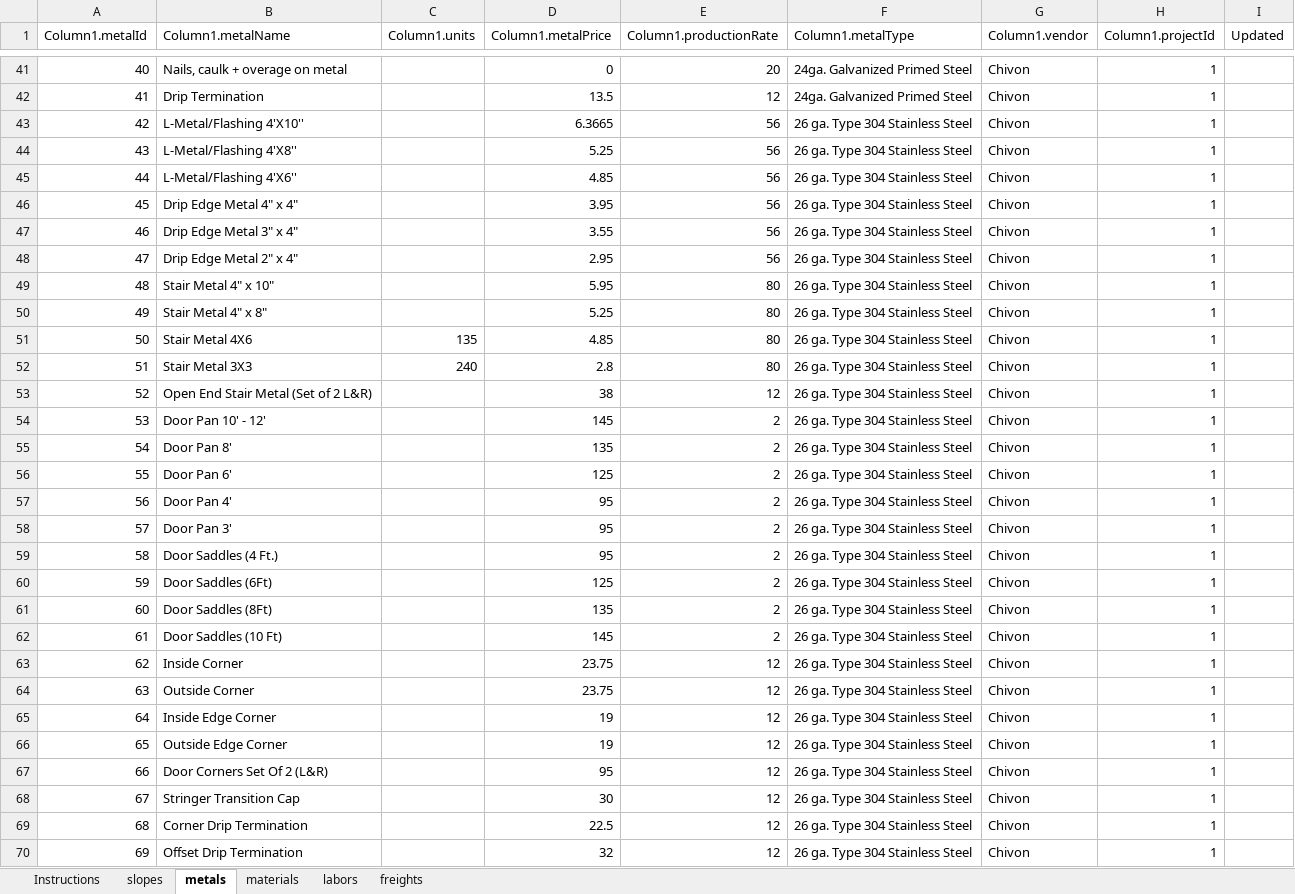
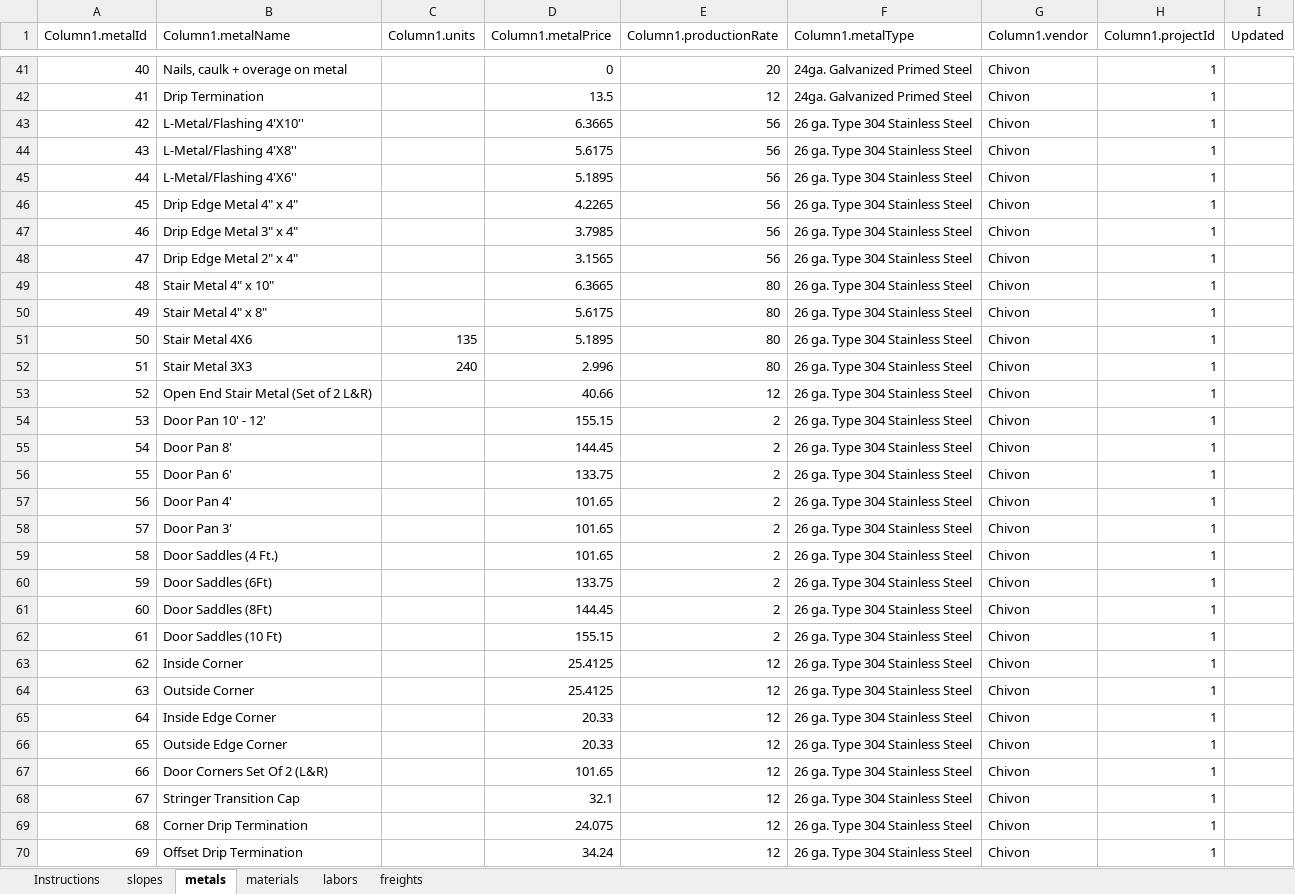
Before and after one commit to abhinovpankaj/WICR-Estimator, an Excel workbook: WICR Estimator/WICR_Pricing.xlsm, sheet metals, drawn as a sheet; only a part is shown, gaps mark what is left out; values as stored, in another font and other column widths than the file's, no borders; table styles not drawn; the diff covers the shown part only; the diff names each change by its address in the sheet, - before the commit and + after, or states it on an @@ line.

```diff
--- a/WICR Estimator/WICR_Pricing.xlsm (sheet metals)
+++ b/WICR Estimator/WICR_Pricing.xlsm (sheet metals)
-D44 (Column1.metalPrice): 5.25
+D44 (Column1.metalPrice): 5.6175
-D45 (Column1.metalPrice): 4.85
+D45 (Column1.metalPrice): 5.1895
-D46 (Column1.metalPrice): 3.95
+D46 (Column1.metalPrice): 4.2265
-D47 (Column1.metalPrice): 3.55
+D47 (Column1.metalPrice): 3.7985
-D48 (Column1.metalPrice): 2.95
+D48 (Column1.metalPrice): 3.1565
-D49 (Column1.metalPrice): 5.95
+D49 (Column1.metalPrice): 6.3665
-D50 (Column1.metalPrice): 5.25
+D50 (Column1.metalPrice): 5.6175
-D51 (Column1.metalPrice): 4.85
+D51 (Column1.metalPrice): 5.1895
-D52 (Column1.metalPrice): 2.8
+D52 (Column1.metalPrice): 2.996
-D53 (Column1.metalPrice): 38
+D53 (Column1.metalPrice): 40.66
-D54 (Column1.metalPrice): 145
+D54 (Column1.metalPrice): 155.15
-D55 (Column1.metalPrice): 135
+D55 (Column1.metalPrice): 144.45
-D56 (Column1.metalPrice): 125
+D56 (Column1.metalPrice): 133.75
-D57:D59 (Column1.metalPrice): 95
+D57:D59 (Column1.metalPrice): 101.65
-D60 (Column1.metalPrice): 125
+D60 (Column1.metalPrice): 133.75
-D61 (Column1.metalPrice): 135
+D61 (Column1.metalPrice): 144.45
-D62 (Column1.metalPrice): 145
+D62 (Column1.metalPrice): 155.15
-D63:D64 (Column1.metalPrice): 23.75
+D63:D64 (Column1.metalPrice): 25.4125
-D65:D66 (Column1.metalPrice): 19
+D65:D66 (Column1.metalPrice): 20.33
-D67 (Column1.metalPrice): 95
+D67 (Column1.metalPrice): 101.65
-D68 (Column1.metalPrice): 30
+D68 (Column1.metalPrice): 32.1
-D69 (Column1.metalPrice): 22.5
+D69 (Column1.metalPrice): 24.075
-D70 (Column1.metalPrice): 32
+D70 (Column1.metalPrice): 34.24
```
Also changed, not shown: 153 edited cells elsewhere in this sheet, sheet materials, sheet labors, 6 other files.
